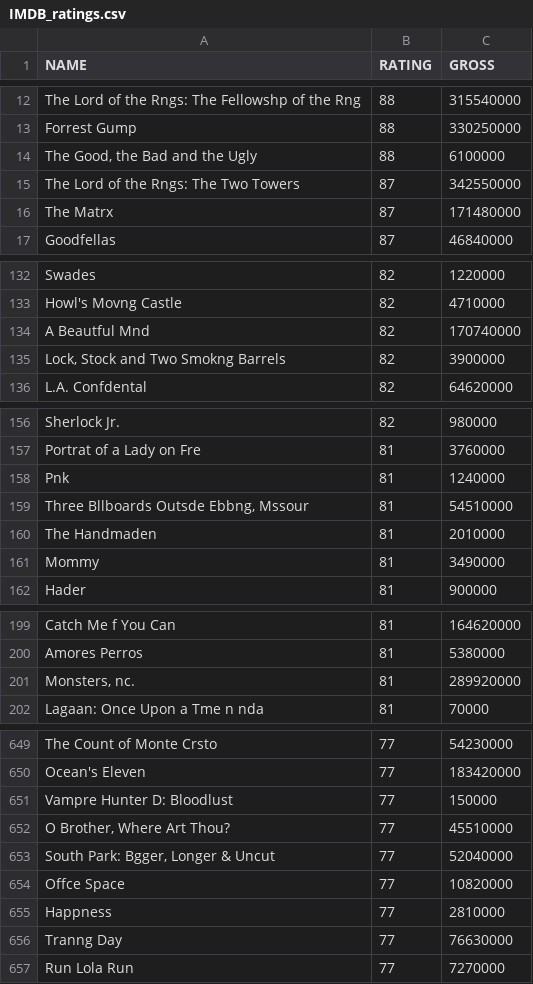
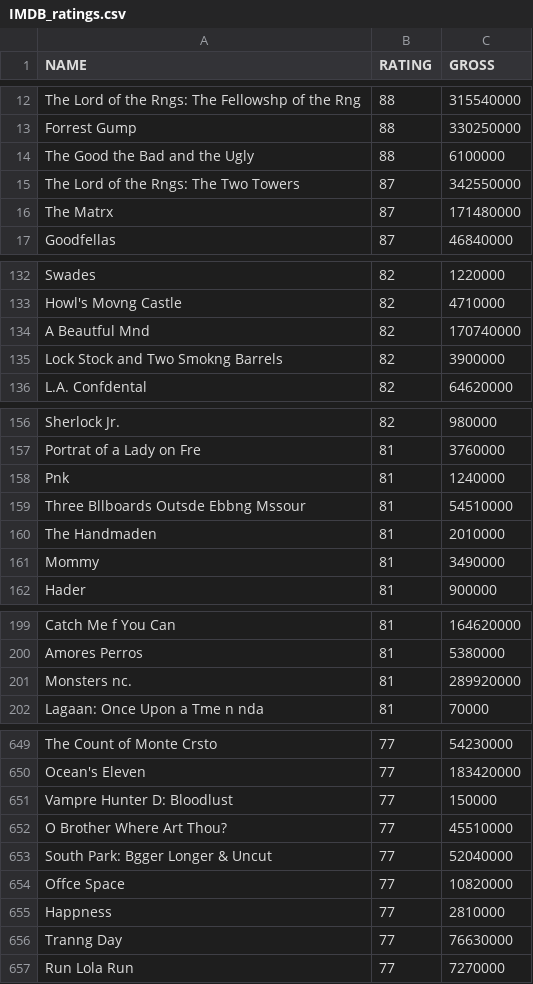
Before and after one commit to medeirosgian/datasets, a CSV file: IMDB_ratings.csv, drawn as a sheet; only a part is shown, gaps mark what is left out; the diff covers the shown part only.

Commit message:
Add files via upload

```diff
--- a/IMDB_ratings.csv
+++ b/IMDB_ratings.csv
@@ -13,3 +13,3 @@ The Lord of the Rngs: The Fellowshp of the Rng;88;315540000;
 Forrest Gump;88;330250000;
-The Good, the Bad and the Ugly;88;6100000;
+The Good the Bad and the Ugly;88;6100000;
 The Lord of the Rngs: The Two Towers;87;342550000;
@@ -134,3 +134,3 @@ Howl's Movng Castle;82;4710000;
 A Beautful Mnd;82;170740000;
-Lock, Stock and Two Smokng Barrels;82;3900000;
+Lock Stock and Two Smokng Barrels;82;3900000;
 L.A. Confdental;82;64620000;
@@ -158,3 +158,3 @@ Portrat of a Lady on Fre;81;3760000;
 Pnk;81;1240000;
-Three Bllboards Outsde Ebbng, Mssour;81;54510000;
+Three Bllboards Outsde Ebbng Mssour;81;54510000;
 The Handmaden;81;2010000;
@@ -200,3 +200,3 @@ Catch Me f You Can;81;164620000;
 Amores Perros;81;5380000;
-Monsters, nc.;81;289920000;
+Monsters nc.;81;289920000;
 Lagaan: Once Upon a Tme n nda;81;70000;
@@ -651,4 +651,4 @@ Ocean's Eleven;77;183420000;
 Vampre Hunter D: Bloodlust;77;150000;
-O Brother, Where Art Thou?;77;45510000;
-South Park: Bgger, Longer & Uncut;77;52040000;
+O Brother Where Art Thou?;77;45510000;
+South Park: Bgger Longer & Uncut;77;52040000;
 Offce Space;77;10820000;
```
Also changed, not shown: 7 edited cells elsewhere in this file.
